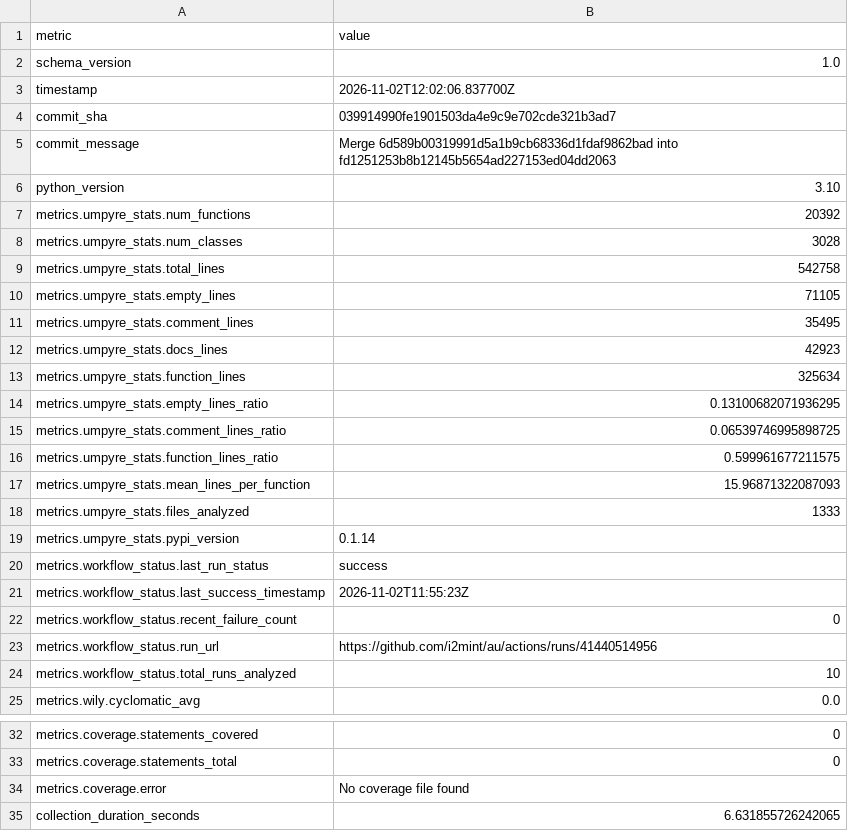
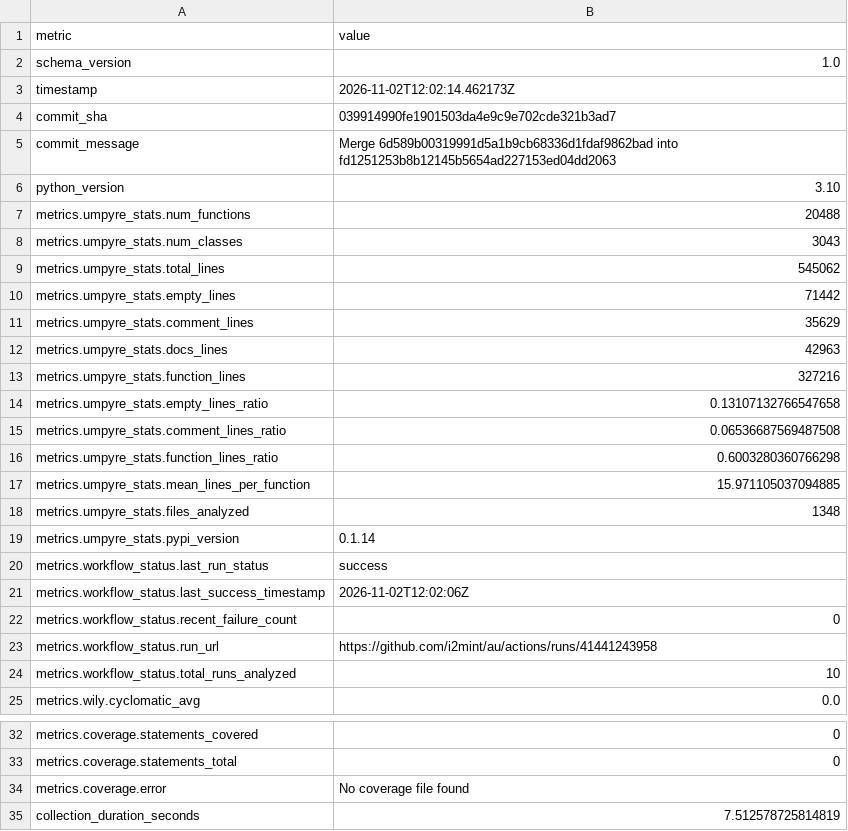
Before and after one commit to i2mint/au, a CSV file: metrics.csv, drawn as a sheet; only a part is shown, gaps mark what is left out.

Commit message:
Update metrics for 0399149

```diff
--- a/metrics.csv
+++ b/metrics.csv
@@ -2,3 +2,3 @@ metric,value
 schema_version,1.0
-timestamp,2026-11-02T12:02:06.837700Z
+timestamp,2026-11-02T12:02:14.462173Z
 commit_sha,039914990fe1901503da4e9c9e702cde321b3ad7
@@ -6,19 +6,19 @@ commit_message,Merge 6d589b00319991d5a1b9cb68336d1fdaf9862bad into fd1251253b8b1
 python_version,3.10
-metrics.umpyre_stats.num_functions,20392
-metrics.umpyre_stats.num_classes,3028
-metrics.umpyre_stats.total_lines,542758
-metrics.umpyre_stats.empty_lines,71105
-metrics.umpyre_stats.comment_lines,35495
-metrics.umpyre_stats.docs_lines,42923
-metrics.umpyre_stats.function_lines,325634
-metrics.umpyre_stats.empty_lines_ratio,0.13100682071936295
-metrics.umpyre_stats.comment_lines_ratio,0.06539746995898725
-metrics.umpyre_stats.function_lines_ratio,0.599961677211575
-metrics.umpyre_stats.mean_lines_per_function,15.96871322087093
-metrics.umpyre_stats.files_analyzed,1333
+metrics.umpyre_stats.num_functions,20488
+metrics.umpyre_stats.num_classes,3043
+metrics.umpyre_stats.total_lines,545062
+metrics.umpyre_stats.empty_lines,71442
+metrics.umpyre_stats.comment_lines,35629
+metrics.umpyre_stats.docs_lines,42963
+metrics.umpyre_stats.function_lines,327216
+metrics.umpyre_stats.empty_lines_ratio,0.13107132766547658
+metrics.umpyre_stats.comment_lines_ratio,0.06536687569487508
+metrics.umpyre_stats.function_lines_ratio,0.6003280360766298
+metrics.umpyre_stats.mean_lines_per_function,15.971105037094885
+metrics.umpyre_stats.files_analyzed,1348
 metrics.umpyre_stats.pypi_version,0.1.14
 metrics.workflow_status.last_run_status,success
-metrics.workflow_status.last_success_timestamp,2026-11-02T11:55:23Z
+metrics.workflow_status.last_success_timestamp,2026-11-02T12:02:06Z
 metrics.workflow_status.recent_failure_count,0
-metrics.workflow_status.run_url,https://github.com/i2mint/au/actions/runs/41440514956
+metrics.workflow_status.run_url,https://github.com/i2mint/au/actions/runs/41441243958
 metrics.workflow_status.total_runs_analyzed,10
@@ -38,2 +38,2 @@ metrics.coverage.statements_total,0
 metrics.coverage.error,No coverage file found
-collection_duration_seconds,6.631855726242065
+collection_duration_seconds,7.512578725814819
```
Also changed, not shown: 2 other files.
